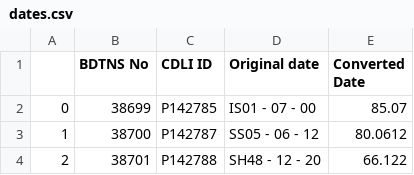
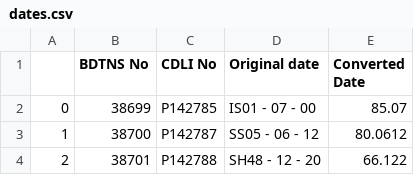
Before and after one commit to niekveldhuis/Sumerian-network, a CSV file: bdtns_metadata/dates.csv, drawn as a sheet; only a part is shown.

Commit message:
Created Edge List with New Data

```diff
--- a/bdtns_metadata/dates.csv
+++ b/bdtns_metadata/dates.csv
@@ -1,2 +1,2 @@
-,BDTNS No,CDLI ID,Original date,Converted Date
+,BDTNS No,CDLI No,Original date,Converted Date
 0,38699,P142785,IS01 - 07 - 00,85.07
```
Also changed, not shown: 9 other files.
